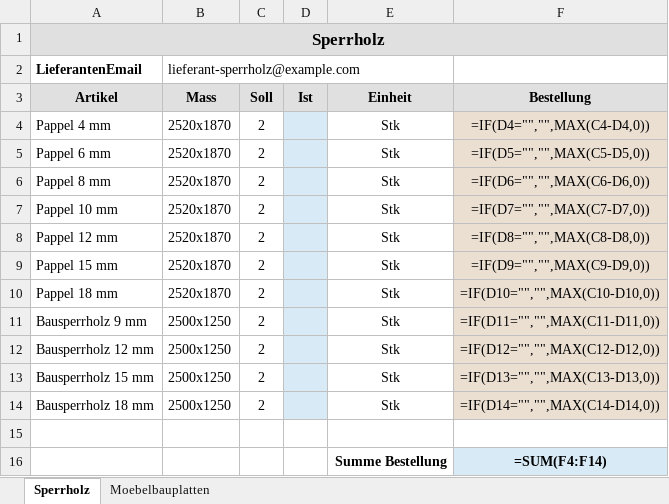
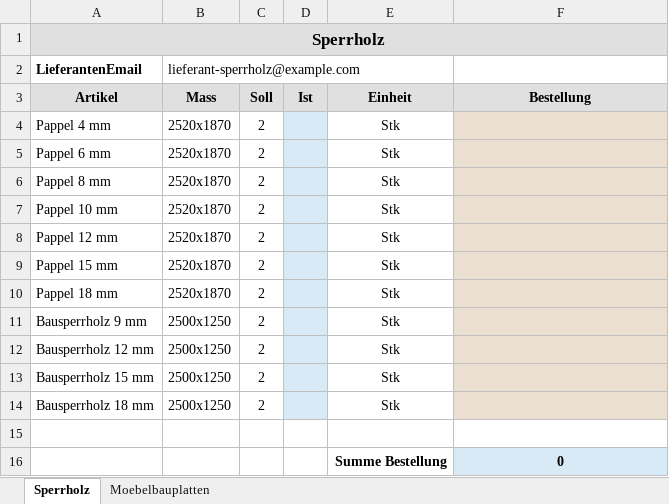
Before and after one commit to 027123-prog/Lagerbestellung, an Excel workbook: lagerbestand_vorlage_mass_schoen.xlsx, sheet Sperrholz, drawn as a sheet; values as stored, in another font and other column widths than the file's, no borders; formulas without a stored value are shown as written; the diff names each change by its address in the sheet, - before the commit and + after, or states it on an @@ line.

```diff
--- a/lagerbestand_vorlage_mass_schoen.xlsx (sheet Sperrholz)
+++ b/lagerbestand_vorlage_mass_schoen.xlsx (sheet Sperrholz)
-F4 (Bestellung): =IF(D4="","",MAX(C4-D4,0))
+F4 (Bestellung): (empty)
-F5 (Bestellung): =IF(D5="","",MAX(C5-D5,0))
+F5 (Bestellung): (empty)
-F6 (Bestellung): =IF(D6="","",MAX(C6-D6,0))
+F6 (Bestellung): (empty)
-F7 (Bestellung): =IF(D7="","",MAX(C7-D7,0))
+F7 (Bestellung): (empty)
-F8 (Bestellung): =IF(D8="","",MAX(C8-D8,0))
+F8 (Bestellung): (empty)
-F9 (Bestellung): =IF(D9="","",MAX(C9-D9,0))
+F9 (Bestellung): (empty)
-F10 (Bestellung): =IF(D10="","",MAX(C10-D10,0))
+F10 (Bestellung): (empty)
-F11 (Bestellung): =IF(D11="","",MAX(C11-D11,0))
+F11 (Bestellung): (empty)
-F12 (Bestellung): =IF(D12="","",MAX(C12-D12,0))
+F12 (Bestellung): (empty)
-F13 (Bestellung): =IF(D13="","",MAX(C13-D13,0))
+F13 (Bestellung): (empty)
-F14 (Bestellung): =IF(D14="","",MAX(C14-D14,0))
+F14 (Bestellung): (empty)
-F16 (Bestellung): =SUM(F4:F14)
+F16 (Bestellung): 0
```
Also changed, not shown: sheet Moebelbauplatten, 2 other files.
